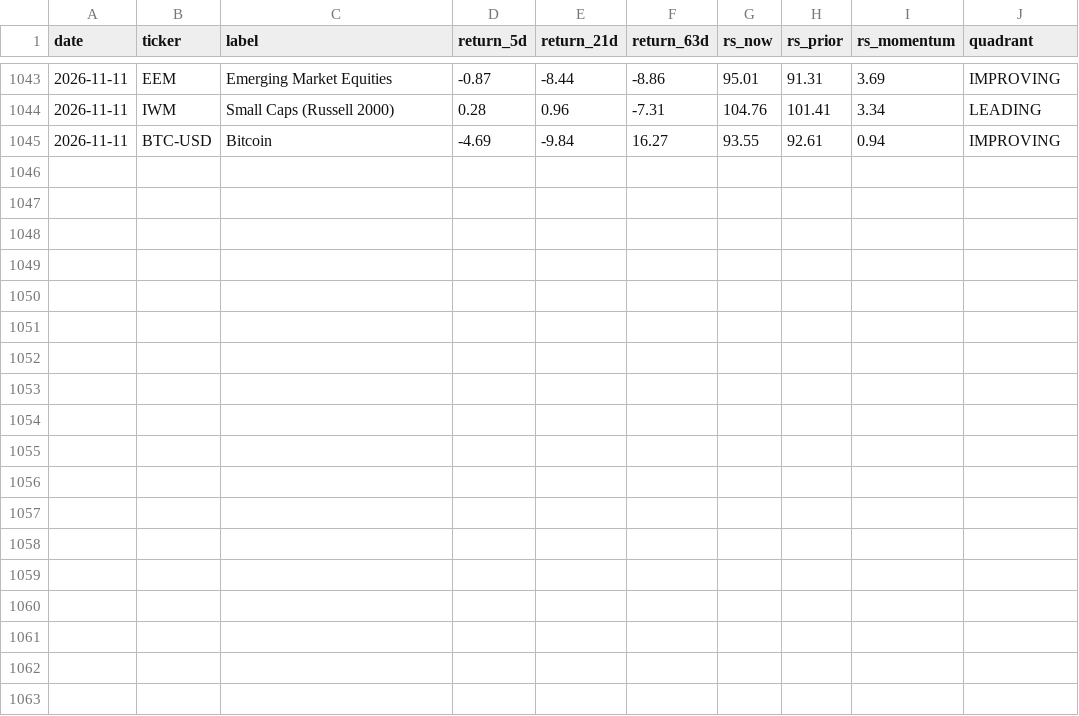
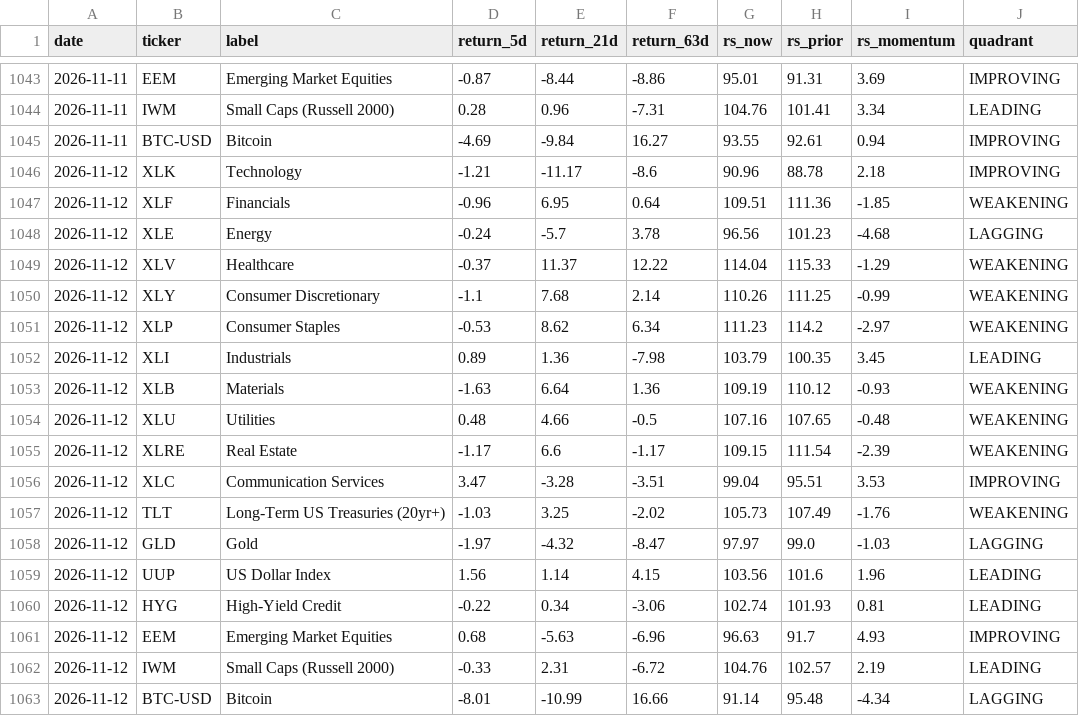
Before and after one commit to one7rade-byte/gex-tracker, a CSV file: sector_rotation_log.csv, drawn as a sheet; only a part is shown, gaps mark what is left out; the diff names each change by its address in the sheet, - before the commit and + after, or states it on an @@ line.

Commit message:
Sector rotation update 2026-11-13

```diff
--- a/sector_rotation_log.csv
+++ b/sector_rotation_log.csv
+row 1046: 2026-11-12 | XLK | Technology | -1.21 | -11.17 | -8.6 | 90.96 | 88.78 | 2.18 | IMPROVING
+row 1047: 2026-11-12 | XLF | Financials | -0.96 | 6.95 | 0.64 | 109.51 | 111.36 | -1.85 | WEAKENING
+row 1048: 2026-11-12 | XLE | Energy | -0.24 | -5.7 | 3.78 | 96.56 | 101.23 | -4.68 | LAGGING
+row 1049: 2026-11-12 | XLV | Healthcare | -0.37 | 11.37 | 12.22 | 114.04 | 115.33 | -1.29 | WEAKENING
+row 1050: 2026-11-12 | XLY | Consumer Discretionary | -1.1 | 7.68 | 2.14 | 110.26 | 111.25 | -0.99 | WEAKENING
+row 1051: 2026-11-12 | XLP | Consumer Staples | -0.53 | 8.62 | 6.34 | 111.23 | 114.2 | -2.97 | WEAKENING
+row 1052: 2026-11-12 | XLI | Industrials | 0.89 | 1.36 | -7.98 | 103.79 | 100.35 | 3.45 | LEADING
+row 1053: 2026-11-12 | XLB | Materials | -1.63 | 6.64 | 1.36 | 109.19 | 110.12 | -0.93 | WEAKENING
+row 1054: 2026-11-12 | XLU | Utilities | 0.48 | 4.66 | -0.5 | 107.16 | 107.65 | -0.48 | WEAKENING
+row 1055: 2026-11-12 | XLRE | Real Estate | -1.17 | 6.6 | -1.17 | 109.15 | 111.54 | -2.39 | WEAKENING
+row 1056: 2026-11-12 | XLC | Communication Services | 3.47 | -3.28 | -3.51 | 99.04 | 95.51 | 3.53 | IMPROVING
+row 1057: 2026-11-12 | TLT | Long-Term US Treasuries (20yr+) | -1.03 | 3.25 | -2.02 | 105.73 | 107.49 | -1.76 | WEAKENING
+row 1058: 2026-11-12 | GLD | Gold | -1.97 | -4.32 | -8.47 | 97.97 | 99.0 | -1.03 | LAGGING
+row 1059: 2026-11-12 | UUP | US Dollar Index | 1.56 | 1.14 | 4.15 | 103.56 | 101.6 | 1.96 | LEADING
+row 1060: 2026-11-12 | HYG | High-Yield Credit | -0.22 | 0.34 | -3.06 | 102.74 | 101.93 | 0.81 | LEADING
+row 1061: 2026-11-12 | EEM | Emerging Market Equities | 0.68 | -5.63 | -6.96 | 96.63 | 91.7 | 4.93 | IMPROVING
+row 1062: 2026-11-12 | IWM | Small Caps (Russell 2000) | -0.33 | 2.31 | -6.72 | 104.76 | 102.57 | 2.19 | LEADING
+row 1063: 2026-11-12 | BTC-USD | Bitcoin | -8.01 | -10.99 | 16.66 | 91.14 | 95.48 | -4.34 | LAGGING
```
Also changed, not shown: 1 other file.
